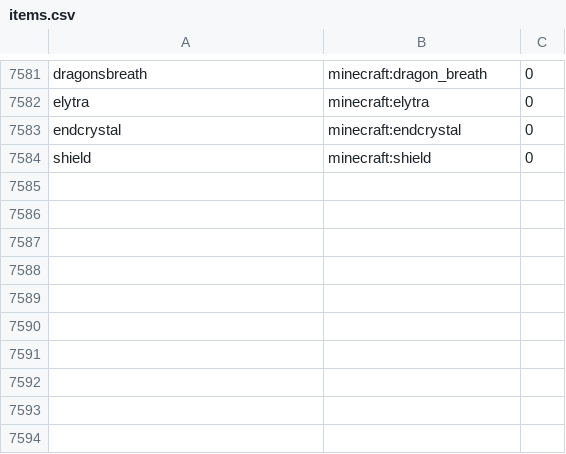
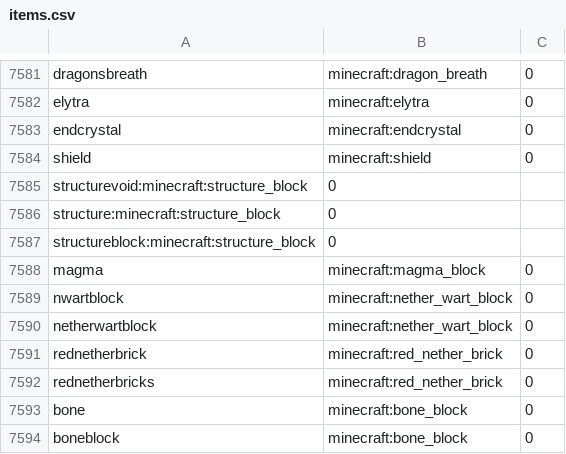
Before and after one commit to JonathanBrouwer/UltimateCore, a CSV file: src/main/resources/Data/items.csv, drawn as a sheet; only a part is shown, gaps mark what is left out.

Commit message:
Add new items in 1.10

```diff
--- a/src/main/resources/Data/items.csv
+++ b/src/main/resources/Data/items.csv
@@ -7584 +7584,11 @@ endcrystal,minecraft:endcrystal,0
 shield,minecraft:shield,0
+structurevoid:minecraft:structure_block,0
+structure:minecraft:structure_block,0
+structureblock:minecraft:structure_block,0
+magma,minecraft:magma_block,0
+nwartblock,minecraft:nether_wart_block,0
+netherwartblock,minecraft:nether_wart_block,0
+rednetherbrick,minecraft:red_nether_brick,0
+rednetherbricks,minecraft:red_nether_brick,0
+bone,minecraft:bone_block,0
+boneblock,minecraft:bone_block,0
```
